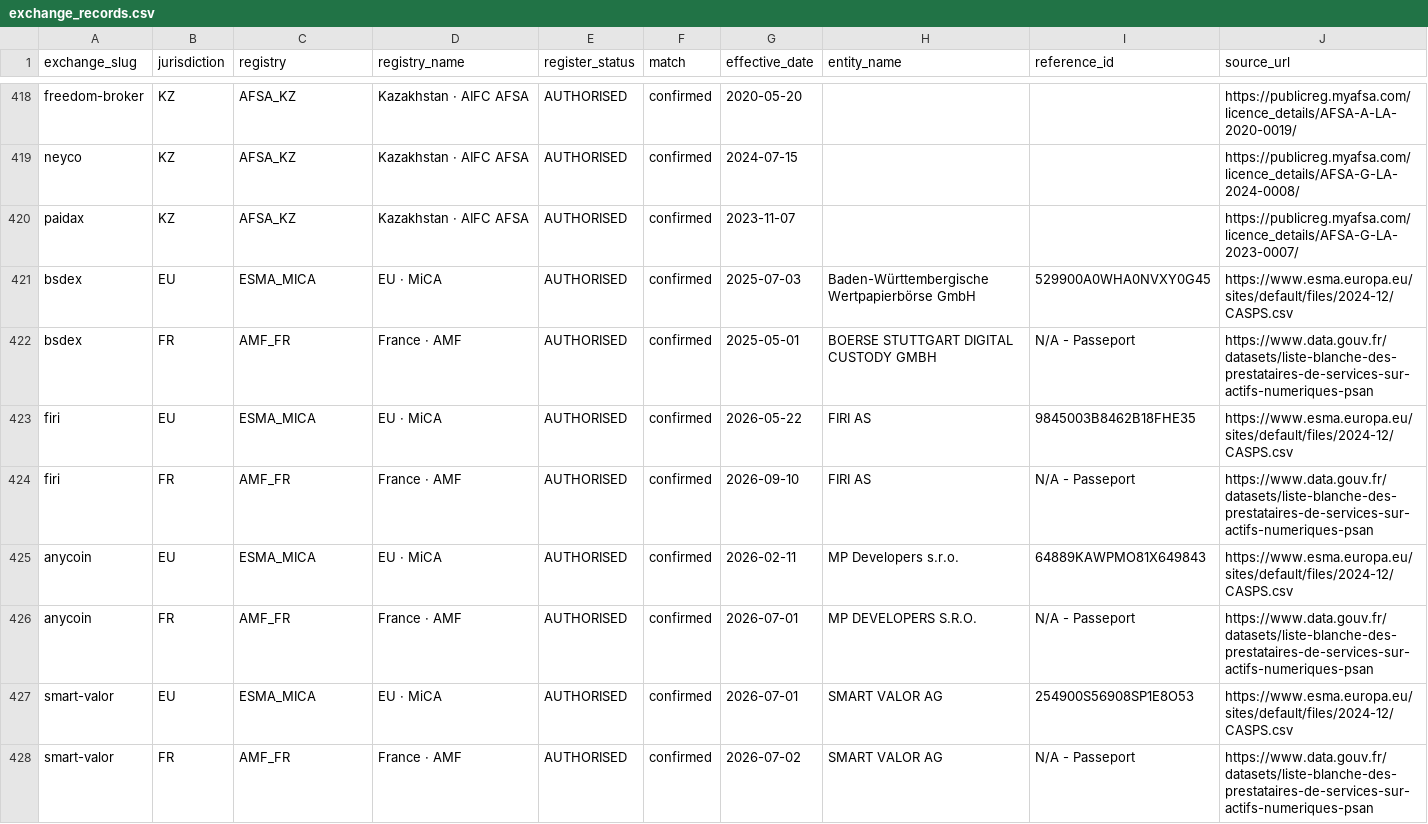
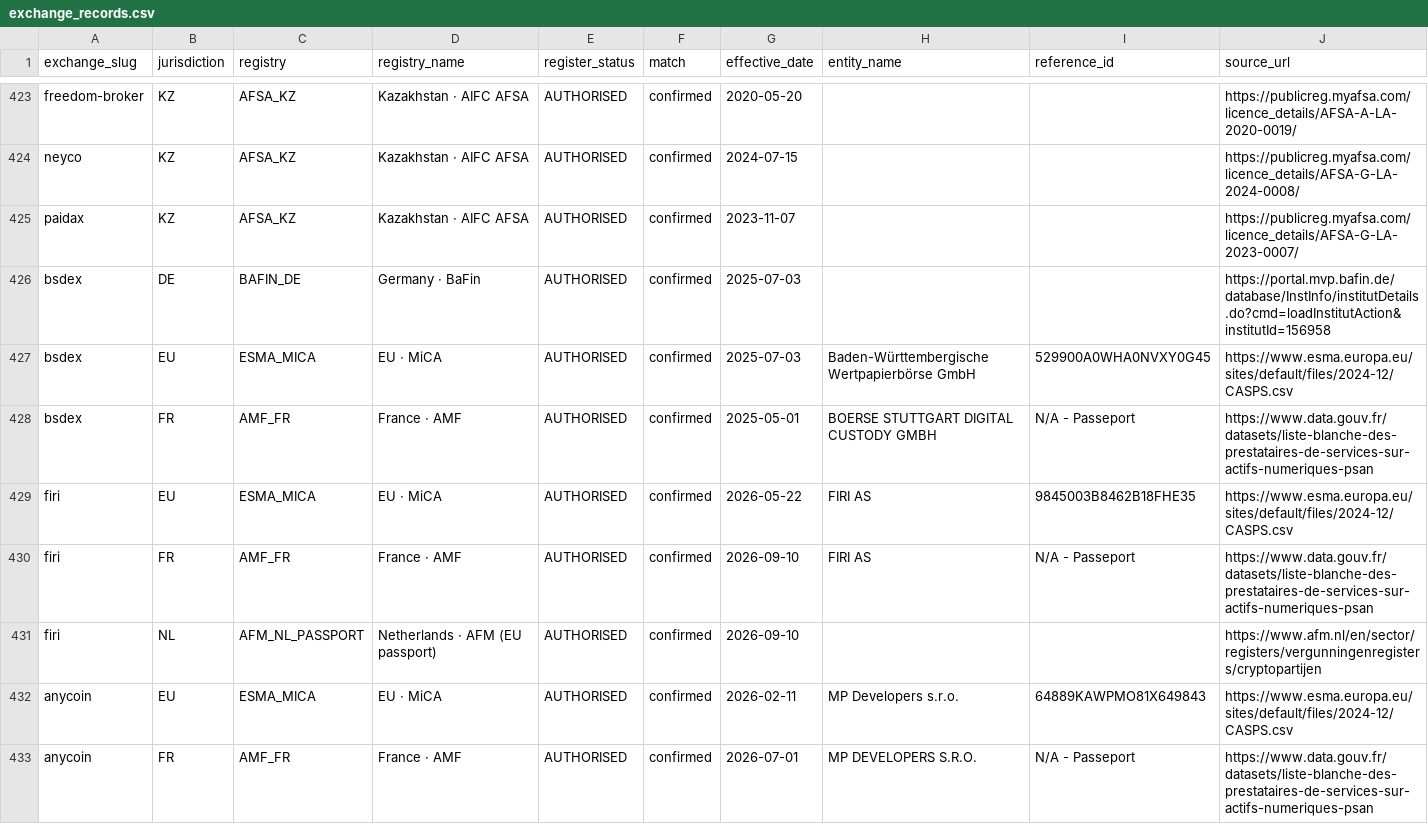
Before and after one commit to takame-io/exchange-registers, a CSV file: exchange_records.csv, drawn as a sheet; only a part is shown, gaps mark what is left out; the shorter side is filled out with more unchanged rows; the diff covers the shown part only.

Commit message:
data: 2026-10-19

```diff
--- a/exchange_records.csv
+++ b/exchange_records.csv
@@ -420,2 +425,3 @@ neyco,KZ,AFSA_KZ,Kazakhstan · AIFC AFSA,AUTHORISED,confirmed,2024-07-15,,,https
 paidax,KZ,AFSA_KZ,Kazakhstan · AIFC AFSA,AUTHORISED,confirmed,2023-11-07,,,https://publicreg.myafsa.com/licence_details/AFSA-G-LA-2023-0007/
+bsdex,DE,BAFIN_DE,Germany · BaFin,AUTHORISED,confirmed,2025-07-03,,,https://portal.mvp.bafin.de/database/InstInfo/institutDetails.do?cmd=loadInstitutAction&institutId=156958
 bsdex,EU,ESMA_MICA,EU · MiCA,AUTHORISED,confirmed,2025-07-03,Baden-Württembergische Wertpapierbörse GmbH,529900A0WHA0NVXY0G45,https://www.esma.europa.eu/sites/default/files/2024-12/CASPS.csv
@@ -424,2 +430,3 @@ firi,EU,ESMA_MICA,EU · MiCA,AUTHORISED,confirmed,2026-05-22,FIRI AS,9845003B846
 firi,FR,AMF_FR,France · AMF,AUTHORISED,confirmed,2026-09-10,FIRI AS,N/A - Passeport,https://www.data.gouv.fr/datasets/liste-blanche-des-prestataires-de-services-sur-actifs-numeriques-psan
+firi,NL,AFM_NL_PASSPORT,Netherlands · AFM (EU passport),AUTHORISED,confirmed,2026-09-10,,,https://www.afm.nl/en/sector/registers/vergunningenregisters/cryptopartijen
 anycoin,EU,ESMA_MICA,EU · MiCA,AUTHORISED,confirmed,2026-02-11,MP Developers s.r.o.,64889KAWPMO81X649843,https://www.esma.europa.eu/sites/default/files/2024-12/CASPS.csv
```
Also changed, not shown: 12 added rows, 1 removed row and 78 moved rows elsewhere in this file, changes.csv, exchanges.csv, 6 other files.
